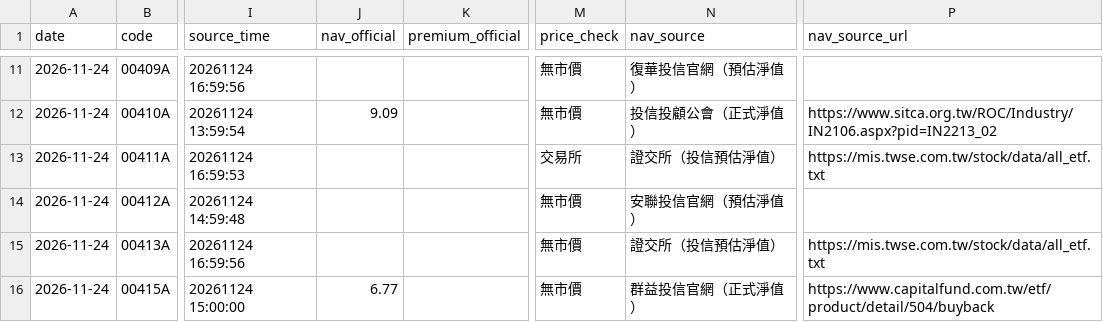
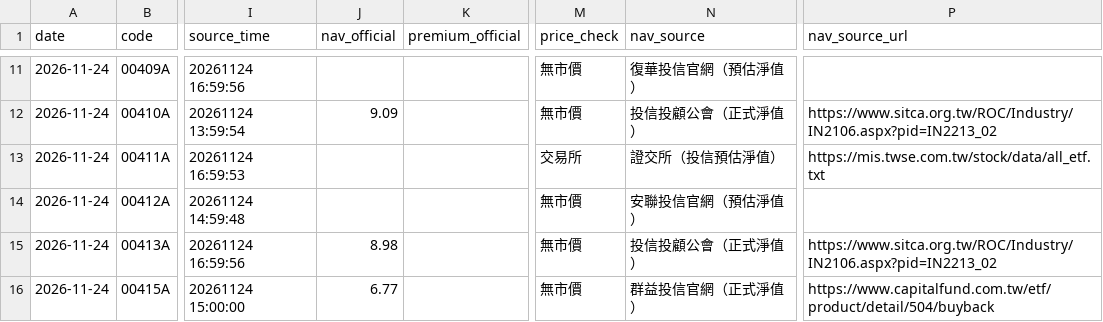
Before and after one commit to breezeflow-tw/breezeflow-data, a CSV file: data/history/daily/2026-11-24.csv, drawn as a sheet; only a part is shown, gaps mark what is left out; the diff covers the shown part only; the diff names each change by its address in the sheet, - before the commit and + after, or states it on an @@ line.

```diff
--- a/data/history/daily/2026-11-24.csv
+++ b/data/history/daily/2026-11-24.csv
-J15 (nav_official): (empty)
+J15 (nav_official): 8.98
-N15 (nav_source): 證交所（投信預估淨值）
+N15 (nav_source): 投信投顧公會（正式淨值）
-P15 (nav_source_url): https://mis.twse.com.tw/stock/data/all_etf.txt
+P15 (nav_source_url): https://www.sitca.org.tw/ROC/Industry/IN2106.aspx?pid=IN2213_02
```
Also changed, not shown: 38 edited cells elsewhere in this file, data/history/dividend.csv, data/history/fund_backfill.csv, 19 other files.
